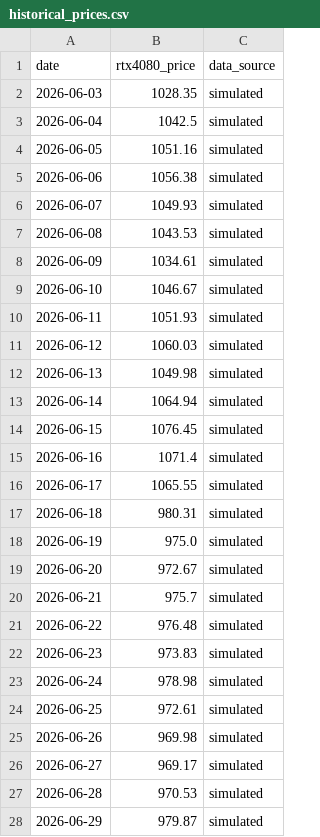
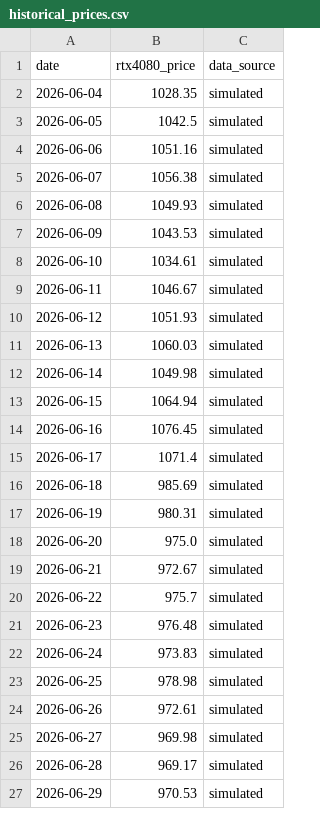
Before and after one commit to Cramermin/GPU_Final_v1, a CSV file: data/historical_prices.csv, drawn as a sheet; only a part is shown; the diff covers the shown part only.

```diff
--- a/data/historical_prices.csv
+++ b/data/historical_prices.csv
@@ -1,28 +1,27 @@
 date,rtx4080_price,data_source
-2026-06-03,1028.35,simulated
-2026-06-04,1042.5,simulated
-2026-06-05,1051.16,simulated
-2026-06-06,1056.38,simulated
-2026-06-07,1049.93,simulated
-2026-06-08,1043.53,simulated
-2026-06-09,1034.61,simulated
-2026-06-10,1046.67,simulated
-2026-06-11,1051.93,simulated
-2026-06-12,1060.03,simulated
-2026-06-13,1049.98,simulated
-2026-06-14,1064.94,simulated
-2026-06-15,1076.45,simulated
-2026-06-16,1071.4,simulated
-2026-06-17,1065.55,simulated
-2026-06-18,980.31,simulated
-2026-06-19,975.0,simulated
-2026-06-20,972.67,simulated
-2026-06-21,975.7,simulated
-2026-06-22,976.48,simulated
-2026-06-23,973.83,simulated
-2026-06-24,978.98,simulated
-2026-06-25,972.61,simulated
-2026-06-26,969.98,simulated
-2026-06-27,969.17,simulated
-2026-06-28,970.53,simulated
-2026-06-29,979.87,simulated
+2026-06-04,1028.35,simulated
+2026-06-05,1042.5,simulated
+2026-06-06,1051.16,simulated
+2026-06-07,1056.38,simulated
+2026-06-08,1049.93,simulated
+2026-06-09,1043.53,simulated
+2026-06-10,1034.61,simulated
+2026-06-11,1046.67,simulated
+2026-06-12,1051.93,simulated
+2026-06-13,1060.03,simulated
+2026-06-14,1049.98,simulated
+2026-06-15,1064.94,simulated
+2026-06-16,1076.45,simulated
+2026-06-17,1071.4,simulated
+2026-06-18,985.69,simulated
+2026-06-19,980.31,simulated
+2026-06-20,975.0,simulated
+2026-06-21,972.67,simulated
+2026-06-22,975.7,simulated
+2026-06-23,976.48,simulated
+2026-06-24,973.83,simulated
+2026-06-25,978.98,simulated
+2026-06-26,972.61,simulated
+2026-06-27,969.98,simulated
+2026-06-28,969.17,simulated
+2026-06-29,970.53,simulated
```
Also changed, not shown: 1 added row and 3 edited cells elsewhere in this file.
